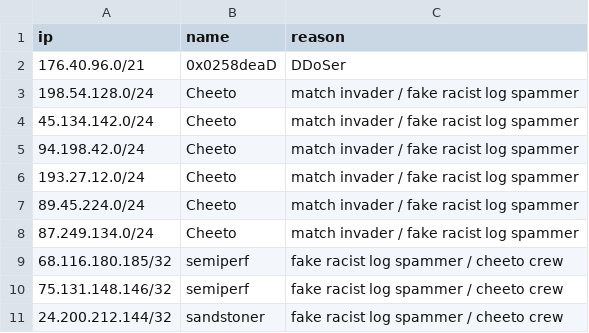
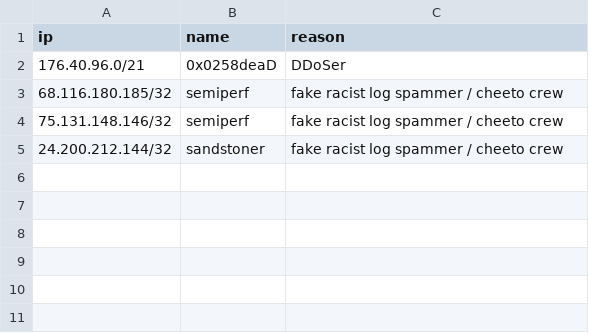
Before and after one commit to Arie/serveme, a CSV file: doc/banned_ips.csv, drawn as a sheet.

```diff
--- a/doc/banned_ips.csv
+++ b/doc/banned_ips.csv
@@ -2,8 +2,2 @@ ip,name,reason
 176.40.96.0/21,0x0258deaD,DDoSer
-198.54.128.0/24,Cheeto,match invader / fake racist log spammer
-45.134.142.0/24,Cheeto,match invader / fake racist log spammer
-94.198.42.0/24,Cheeto,match invader / fake racist log spammer
-193.27.12.0/24,Cheeto,match invader / fake racist log spammer
-89.45.224.0/24,Cheeto,match invader / fake racist log spammer
-87.249.134.0/24,Cheeto,match invader / fake racist log spammer
 68.116.180.185/32,semiperf,fake racist log spammer / cheeto crew
```
Also changed, not shown: 1 other file.
